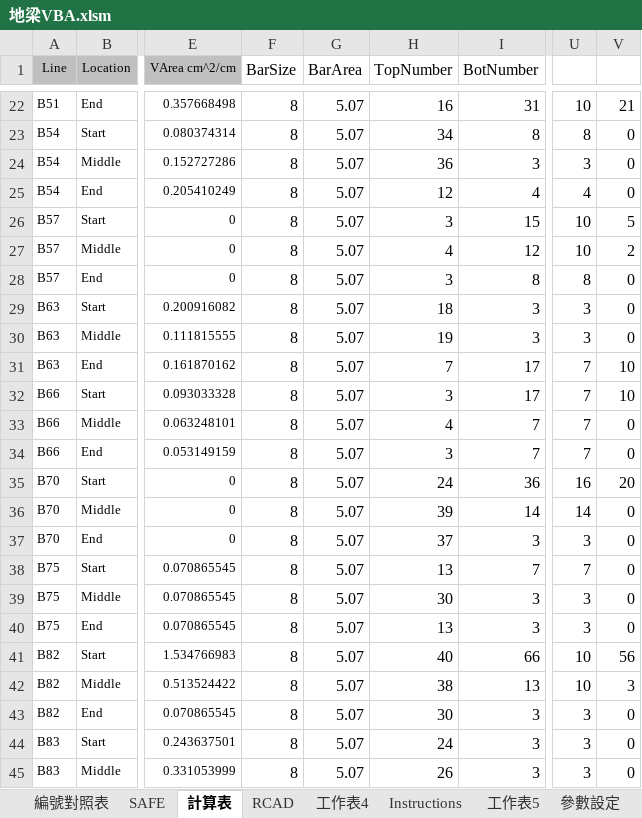
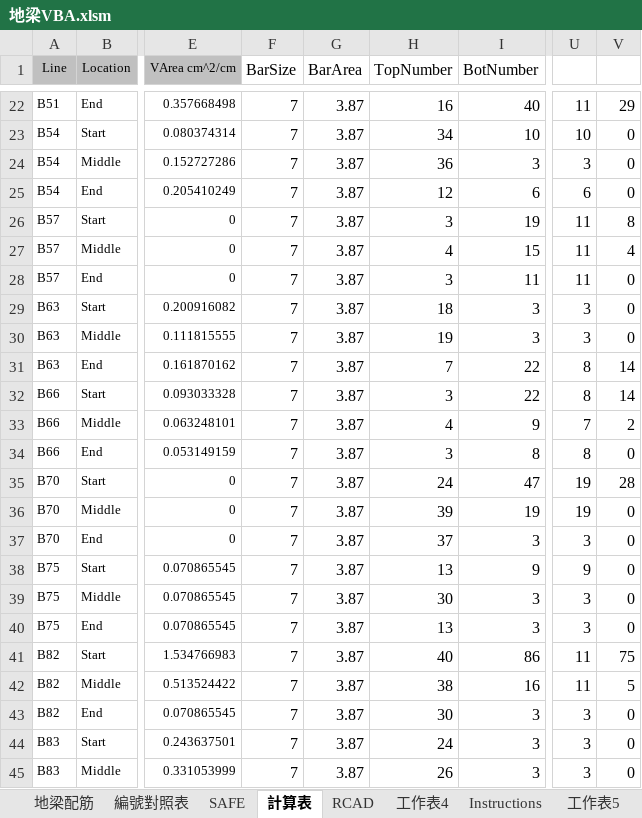
Before and after one commit to skyran1278/VbaProject, an Excel workbook: 20170712_GroundBeam/地梁VBA.xlsm, sheet 計算表, drawn as a sheet; only a part is shown, gaps mark what is left out; values as stored, in another font and other column widths than the file's, no borders; charts and pictures and conditional formats not drawn; the diff covers the shown part only; the diff names each change by its address in the sheet, - before the commit and + after, or states it on an @@ line.

```diff
--- a/20170712_GroundBeam/地梁VBA.xlsm (sheet 計算表)
+++ b/20170712_GroundBeam/地梁VBA.xlsm (sheet 計算表)
+sheet tab: 地梁配筋
-F22:F45 (BarSize): 8
+F22:F45 (BarSize): 7
-G22:G45 (BarArea): 5.07
+G22:G45 (BarArea): 3.87
-I22 (BotNumber): 31
+I22 (BotNumber): 40
-U22: 10
+U22: 11
-V22: 21
+V22: 29
-I23 (BotNumber): 8
+I23 (BotNumber): 10
-U23: 8
+U23: 10
-I25 (BotNumber): 4
+I25 (BotNumber): 6
-U25: 4
+U25: 6
-I26 (BotNumber): 15
+I26 (BotNumber): 19
-U26:U27: 10
+U26:U27: 11
-V26: 5
+V26: 8
-I27 (BotNumber): 12
+I27 (BotNumber): 15
-V27: 2
+V27: 4
-I28 (BotNumber): 8
+I28 (BotNumber): 11
-U28: 8
+U28: 11
-I31:I32 (BotNumber): 17
+I31:I32 (BotNumber): 22
-U31:U32: 7
+U31:U32: 8
-V31:V32: 10
+V31:V32: 14
-I33 (BotNumber): 7
+I33 (BotNumber): 9
-V33: 0
+V33: 2
-I34 (BotNumber): 7
+I34 (BotNumber): 8
-U34: 7
+U34: 8
-I35 (BotNumber): 36
+I35 (BotNumber): 47
-U35: 16
+U35: 19
-V35: 20
+V35: 28
-I36 (BotNumber): 14
+I36 (BotNumber): 19
-U36: 14
+U36: 19
-I38 (BotNumber): 7
+I38 (BotNumber): 9
-U38: 7
+U38: 9
-I41 (BotNumber): 66
+I41 (BotNumber): 86
-U41:U42: 10
+U41:U42: 11
-V41: 56
+V41: 75
-I42 (BotNumber): 13
+I42 (BotNumber): 16
-V42: 3
+V42: 5
```
Also changed, not shown: 1376 edited cells elsewhere in this sheet, sheet RCAD, other sheet tabs, 2 other files.
